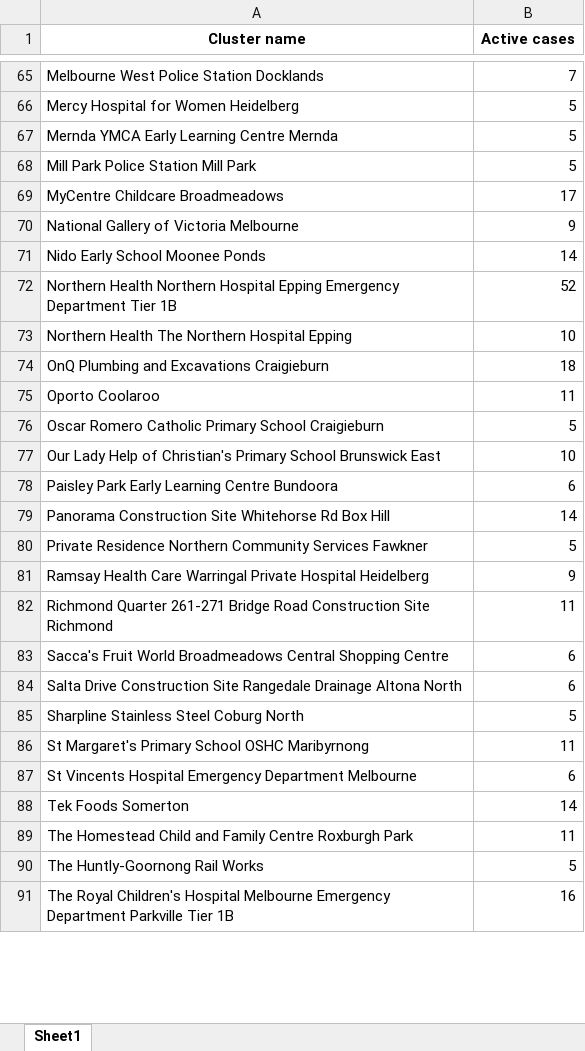
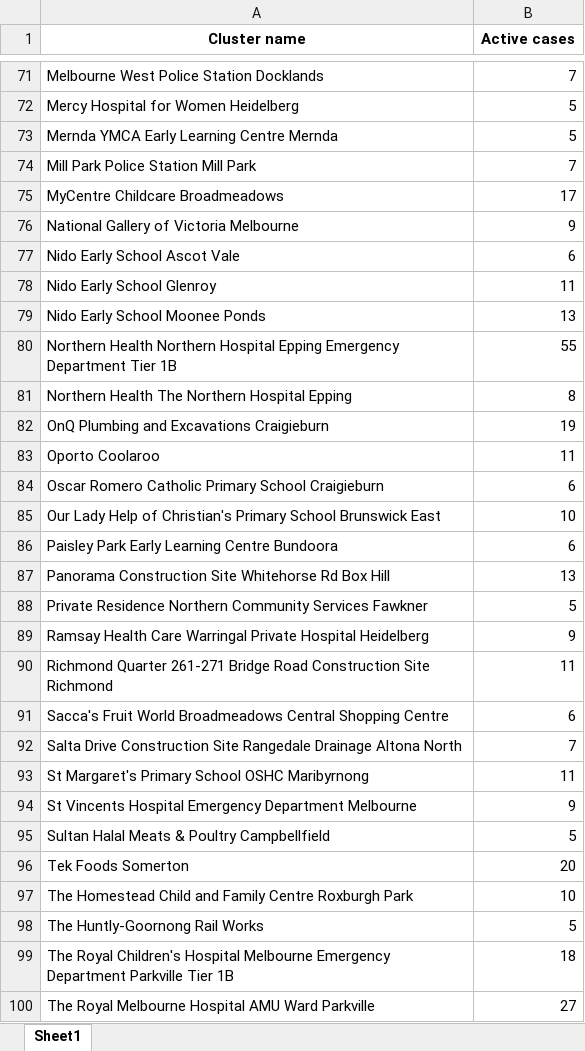
Before and after one commit to Mike-Honey/covid-19-outbreak-paths, an Excel workbook: vic-key-outbreaks_0.xlsx, sheet Sheet1, drawn as a sheet; only a part is shown, gaps mark what is left out; values as stored, in another font and other column widths than the file's, no borders; removed rows and columns are numbered as before the commit, all else as after; the diff covers the shown part only; the diff names each change by its address in the sheet, - before the commit and + after, or states it on an @@ line.

```diff
--- a/vic-key-outbreaks_0.xlsx (sheet Sheet1)
+++ b/vic-key-outbreaks_0.xlsx (sheet Sheet1)
-B74 (Active cases): 5
+B74 (Active cases): 7
+row 77: Nido Early School Ascot Vale | 6
+row 78: Nido Early School Glenroy | 11
-B79 (Active cases): 14
+B79 (Active cases): 13
-B80 (Active cases): 52
+B80 (Active cases): 55
-B81 (Active cases): 10
+B81 (Active cases): 8
-B82 (Active cases): 18
+B82 (Active cases): 19
-B84 (Active cases): 5
+B84 (Active cases): 6
-B87 (Active cases): 14
+B87 (Active cases): 13
-B92 (Active cases): 6
+B92 (Active cases): 7
-row 85: Sharpline Stainless Steel Coburg North | 5
-B94 (Active cases): 6
+B94 (Active cases): 9
+row 95: Sultan Halal Meats & Poultry Campbellfield | 5
-B96 (Active cases): 14
+B96 (Active cases): 20
-B97 (Active cases): 11
+B97 (Active cases): 10
-B99 (Active cases): 16
+B99 (Active cases): 18
+row 100: The Royal Melbourne Hospital AMU Ward Parkville | 27
```
Also changed, not shown: 8 added rows, 2 removed rows and 30 edited cells elsewhere in this sheet, vic-key-outbreaks_0_diff.xlsx, vic-key-outbreaks_archive.xlsx, 1 other file.
